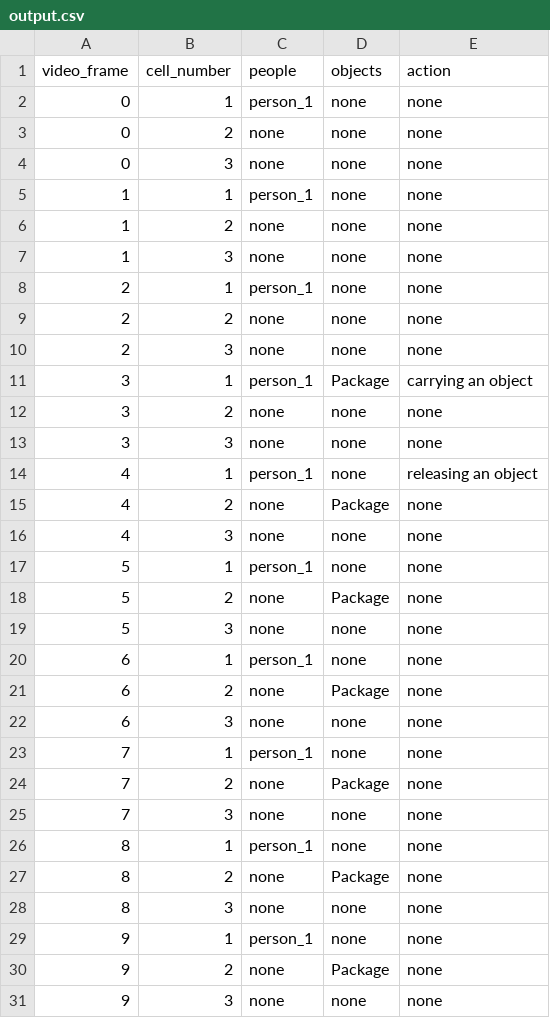
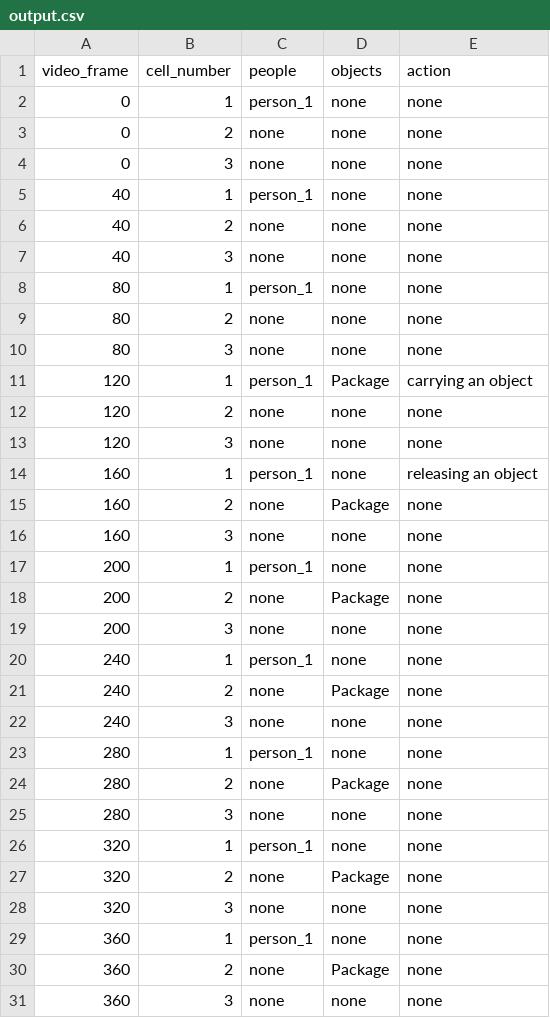
Before and after one commit to Giacomix02/VLM-ISEQL-AI-Project, a CSV file: output.csv, drawn as a sheet; only a part is shown; the diff covers the shown part only.

Commit message:
update .gitignore and output.csv with new data structure, committed images and finished notebook

```diff
--- a/output.csv
+++ b/output.csv
@@ -4,28 +4,28 @@ video_frame,cell_number,people,objects,action
 0,3,none,none,none
-1,1,person_1,none,none
-1,2,none,none,none
-1,3,none,none,none
-2,1,person_1,none,none
-2,2,none,none,none
-2,3,none,none,none
-3,1,person_1,Package,carrying an object
-3,2,none,none,none
-3,3,none,none,none
-4,1,person_1,none,releasing an object
-4,2,none,Package,none
-4,3,none,none,none
-5,1,person_1,none,none
-5,2,none,Package,none
-5,3,none,none,none
-6,1,person_1,none,none
-6,2,none,Package,none
-6,3,none,none,none
-7,1,person_1,none,none
-7,2,none,Package,none
-7,3,none,none,none
-8,1,person_1,none,none
-8,2,none,Package,none
-8,3,none,none,none
-9,1,person_1,none,none
-9,2,none,Package,none
-9,3,none,none,none
+40,1,person_1,none,none
+40,2,none,none,none
+40,3,none,none,none
+80,1,person_1,none,none
+80,2,none,none,none
+80,3,none,none,none
+120,1,person_1,Package,carrying an object
+120,2,none,none,none
+120,3,none,none,none
+160,1,person_1,none,releasing an object
+160,2,none,Package,none
+160,3,none,none,none
+200,1,person_1,none,none
+200,2,none,Package,none
+200,3,none,none,none
+240,1,person_1,none,none
+240,2,none,Package,none
+240,3,none,none,none
+280,1,person_1,none,none
+280,2,none,Package,none
+280,3,none,none,none
+320,1,person_1,none,none
+320,2,none,Package,none
+320,3,none,none,none
+360,1,person_1,none,none
+360,2,none,Package,none
+360,3,none,none,none
```
Also changed, not shown: 3 edited cells elsewhere in this file, 16 other files.
